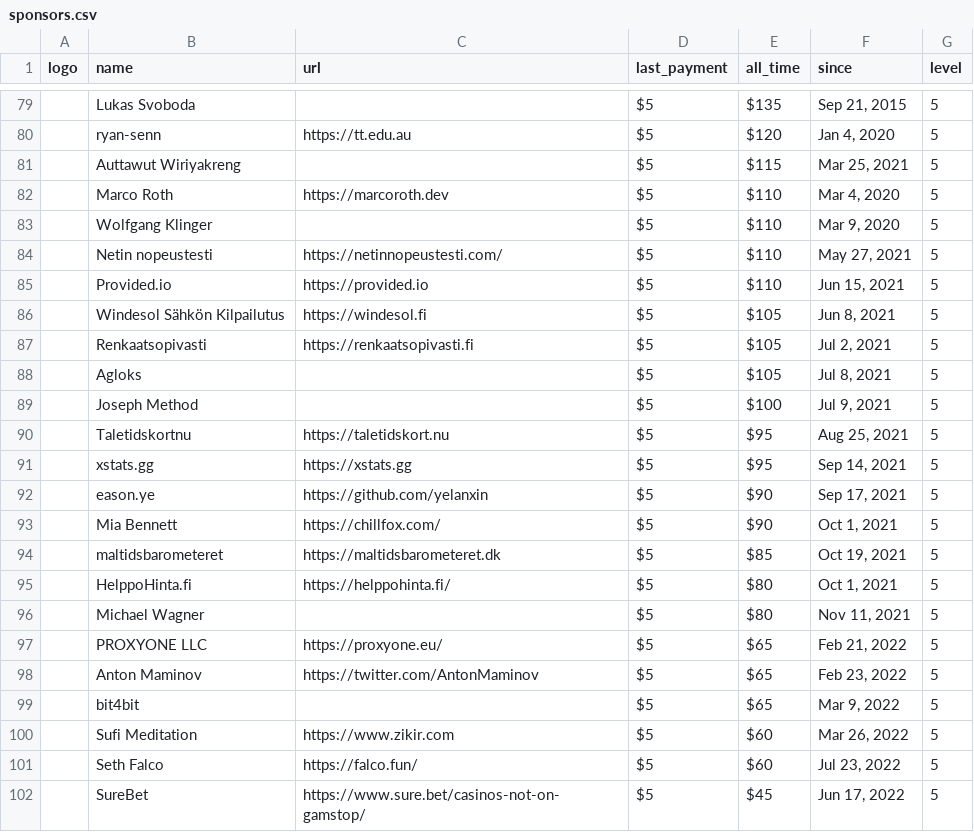
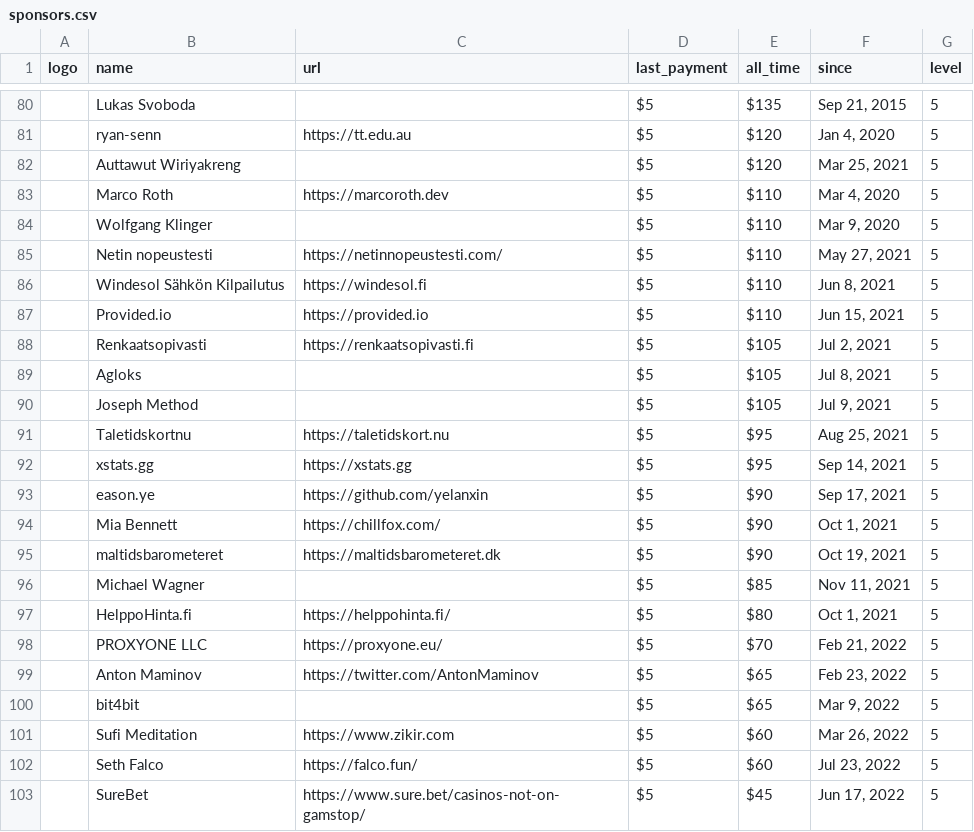
Before and after one commit to crystal-lang/crystal-website, a CSV file: _data/sponsors.csv, drawn as a sheet; only a part is shown, gaps mark what is left out; removed rows and columns are numbered as before the commit, all else as after; the diff covers the shown part only; the diff names each change by its address in the sheet, - before the commit and + after, or states it on an @@ line.

```diff
--- a/_data/sponsors.csv
+++ b/_data/sponsors.csv
-E82 (all_time): $115
+E82 (all_time): $120
+row 86:  | Windesol Sähkön Kilpailutus | https://windesol.fi | $5 | $110 | Jun 8, 2021 | 5
-row 86:  | Windesol Sähkön Kilpailutus | https://windesol.fi | $5 | $105 | Jun 8, 2021 | 5
-E90 (all_time): $100
+E90 (all_time): $105
-E95 (all_time): $85
+E95 (all_time): $90
+row 96:  | Michael Wagner |  | $5 | $85 | Nov 11, 2021 | 5
-row 96:  | Michael Wagner |  | $5 | $80 | Nov 11, 2021 | 5
-E98 (all_time): $65
+E98 (all_time): $70
```
Also changed, not shown: 5 added rows, 3 removed rows and 1 edited cell elsewhere in this file, 1 other file.
